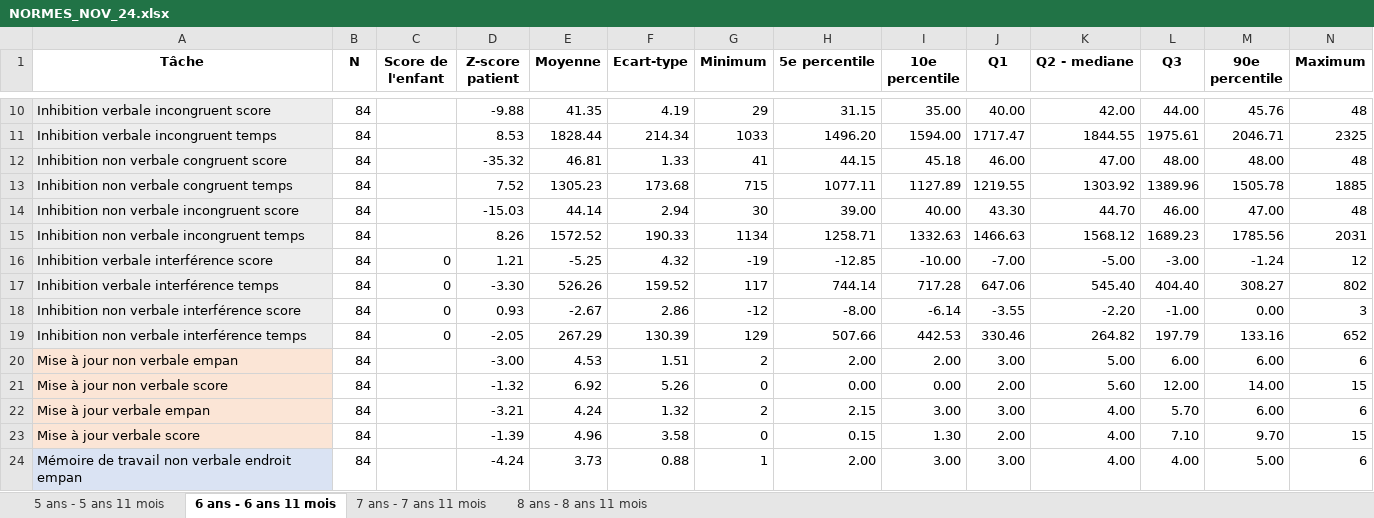
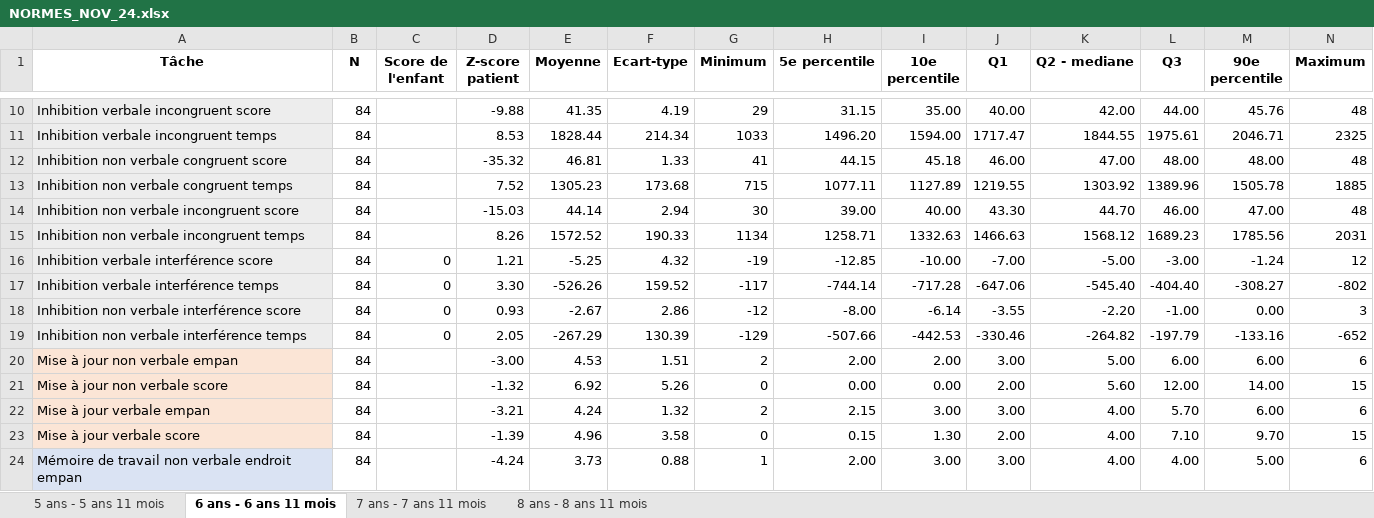
Before and after one commit to FaureLouise/Comprendre_normes, an Excel workbook: NORMES_NOV_24.xlsx, sheet 6 ans - 6 ans 11 mois, drawn as a sheet; only a part is shown, gaps mark what is left out; values as stored, in another font and other column widths than the file's, no borders; the diff names each change by its address in the sheet, - before the commit and + after, or states it on an @@ line.

```diff
--- a/NORMES_NOV_24.xlsx (sheet 6 ans - 6 ans 11 mois)
+++ b/NORMES_NOV_24.xlsx (sheet 6 ans - 6 ans 11 mois)
-D17 (Z-score patient): -3.30
+D17 (Z-score patient): 3.30
-E17 (Moyenne): 526.26
+E17 (Moyenne): -526.26
-G17 (Minimum): 117
+G17 (Minimum): -117
-H17 (5e percentile): 744.14
+H17 (5e percentile): -744.14
-I17 (10e percentile): 717.28
+I17 (10e percentile): -717.28
-J17 (Q1): 647.06
+J17 (Q1): -647.06
-K17 (Q2 - mediane): 545.40
+K17 (Q2 - mediane): -545.40
-L17 (Q3): 404.40
+L17 (Q3): -404.40
-M17 (90e percentile): 308.27
+M17 (90e percentile): -308.27
-N17 (Maximum): 802
+N17 (Maximum): -802
-D19 (Z-score patient): -2.05
+D19 (Z-score patient): 2.05
-E19 (Moyenne): 267.29
+E19 (Moyenne): -267.29
-G19 (Minimum): 129
+G19 (Minimum): -129
-H19 (5e percentile): 507.66
+H19 (5e percentile): -507.66
-I19 (10e percentile): 442.53
+I19 (10e percentile): -442.53
-J19 (Q1): 330.46
+J19 (Q1): -330.46
-K19 (Q2 - mediane): 264.82
+K19 (Q2 - mediane): -264.82
-L19 (Q3): 197.79
+L19 (Q3): -197.79
-M19 (90e percentile): 133.16
+M19 (90e percentile): -133.16
-N19 (Maximum): 652
+N19 (Maximum): -652
```
Also changed, not shown: sheet 8 ans - 8 ans 11 mois, sheet 5 ans - 5 ans 11 mois, sheet 7 ans - 7 ans 11 mois, 1 other file.
